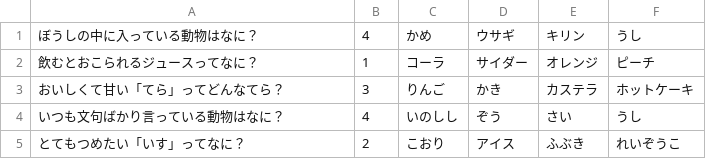
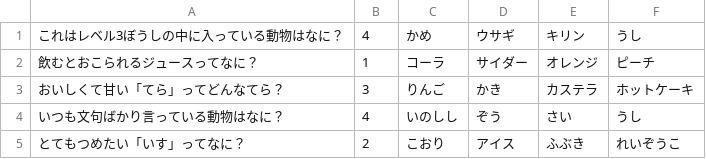
Before and after one commit to muffin-bird/Storyboard, a CSV file: SampleQuiz/SampleQuiz/quiz3.csv (was SampleQuiz/SampleQuiz/quiz.csv), drawn as a sheet.

Commit message:
Create CsvData

```diff
--- a/SampleQuiz/SampleQuiz/quiz.csv
+++ b/SampleQuiz/SampleQuiz/quiz3.csv
@@ -1,2 +1,2 @@
-ぼうしの中に入っている動物はなに？,4,かめ,ウサギ,キリン,うし
+これはレベル3ぼうしの中に入っている動物はなに？,4,かめ,ウサギ,キリン,うし
 飲むとおこられるジュースってなに？,1,コーラ,サイダー,オレンジ,ピーチ
```
Also changed, not shown: 8 other files.
